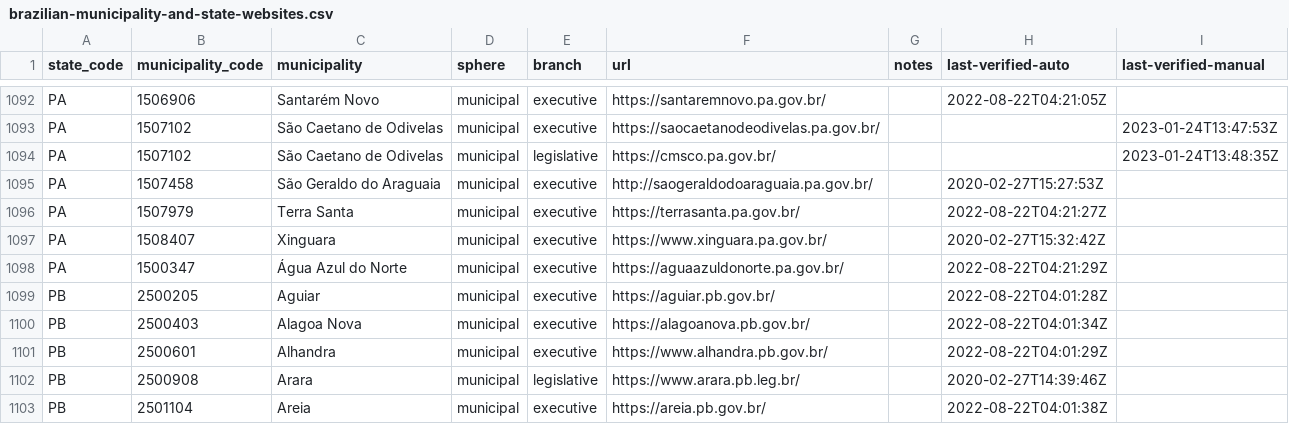
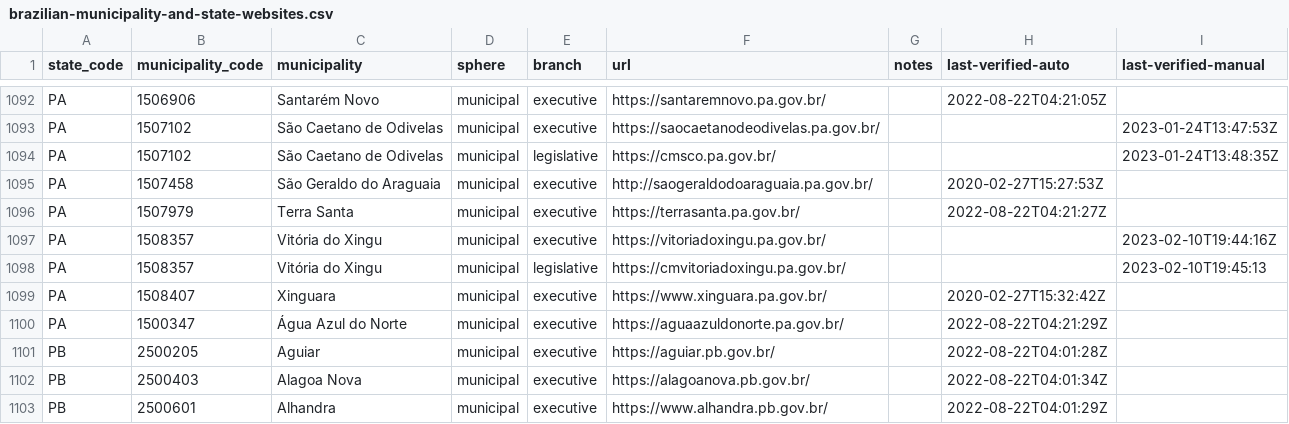
Before and after one commit to augusto-herrmann/transparencia-dados-abertos-brasil, a CSV file: data/valid/brazilian-municipality-and-state-websites.csv, drawn as a sheet; only a part is shown, gaps mark what is left out; the shorter side is filled out with more unchanged rows; the diff names each change by its address in the sheet, - before the commit and + after, or states it on an @@ line.

```diff
--- a/data/valid/brazilian-municipality-and-state-websites.csv
+++ b/data/valid/brazilian-municipality-and-state-websites.csv
+row 1097: PA | 1508357 | Vitória do Xingu | municipal | executive | https://vitoriadoxingu.pa.gov.br/ |  |  | 2023-02-10T19:44:16Z
+row 1098: PA | 1508357 | Vitória do Xingu | municipal | legislative | https://cmvitoriadoxingu.pa.gov.br/ |  |  | 2023-02-10T19:45:13
```
Also changed, not shown: data/valid/brazilian-transparency-and-open-data-portals.csv.
